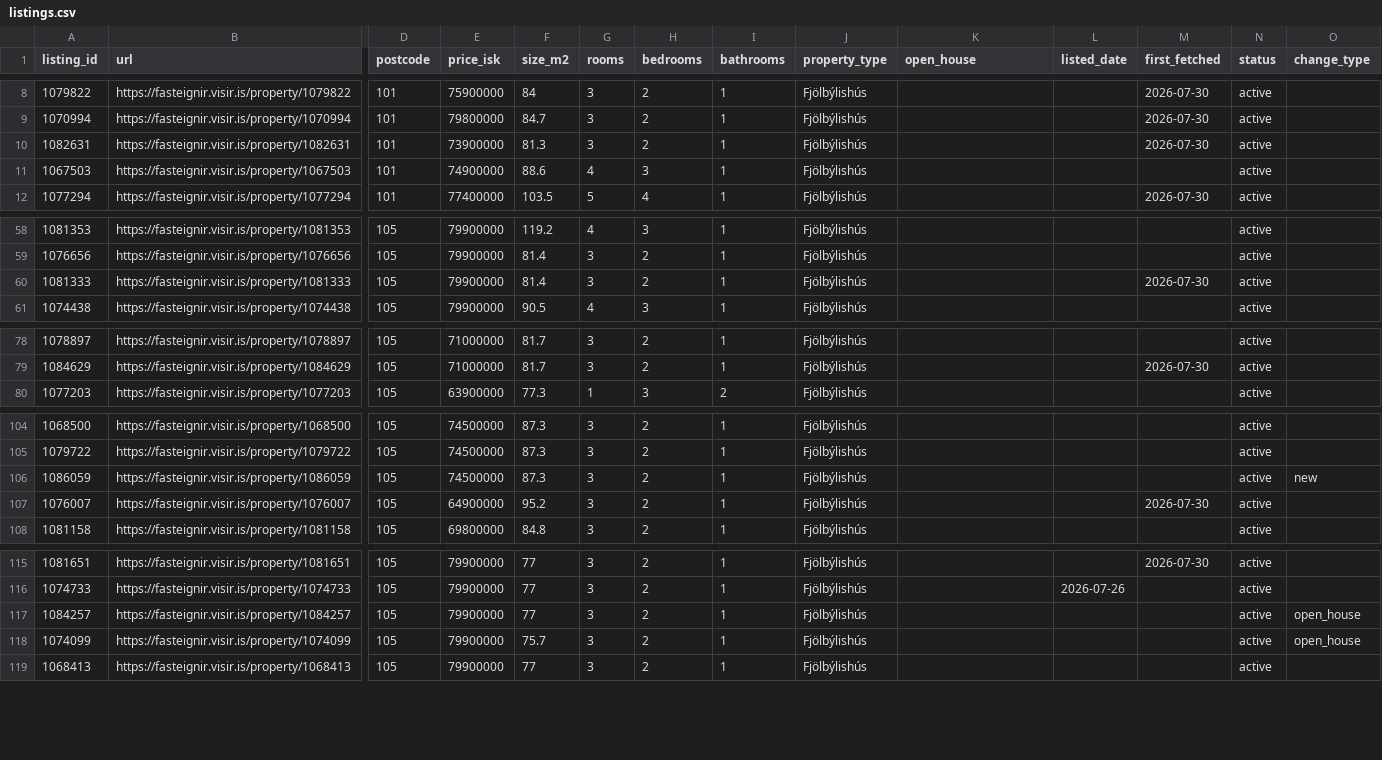
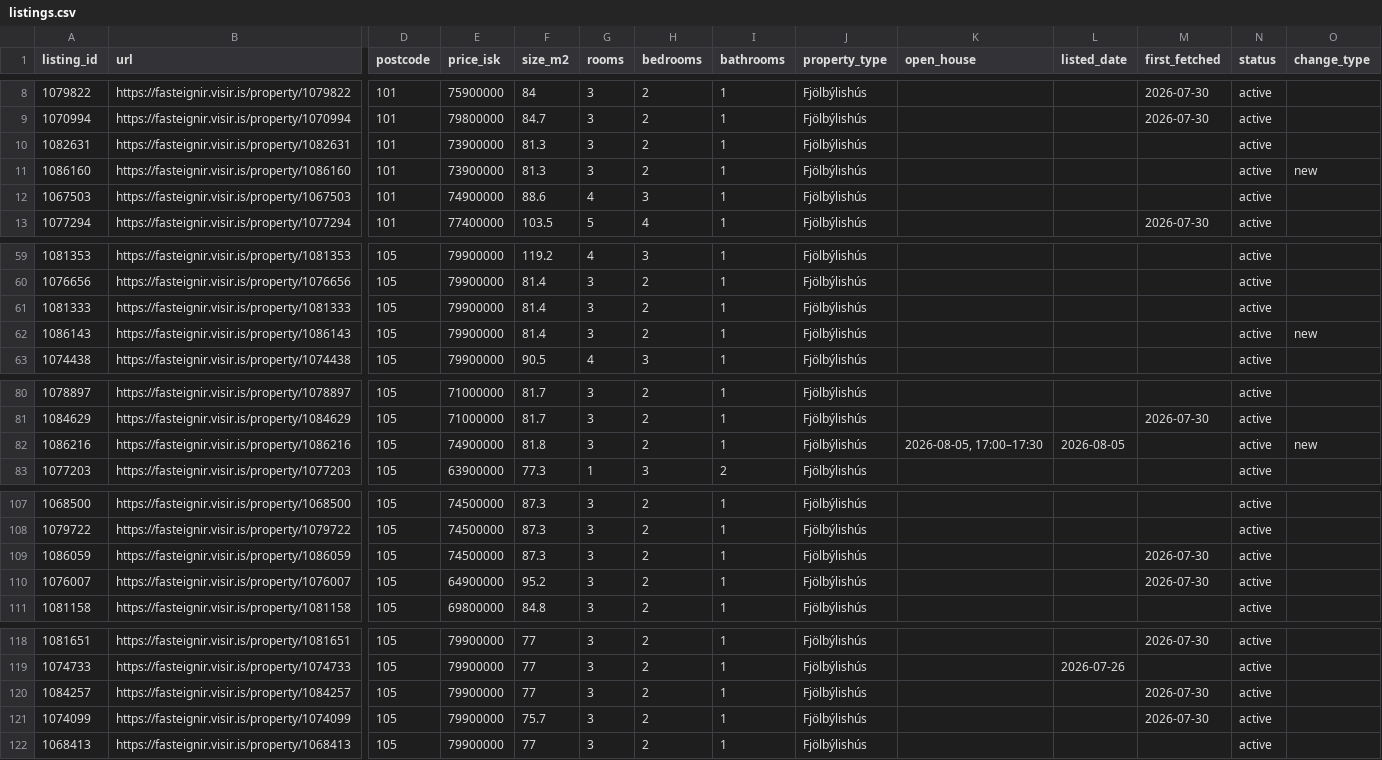
Before and after one commit to alruts/fasteignir-listing-monitor, a CSV file: data/listings.csv, drawn as a sheet; only a part is shown, gaps mark what is left out; addresses are those after the commit; rows hold the shown columns only; the diff covers the shown part only; the diff names each change by its address in the sheet, - before the commit and + after, or states it on an @@ line.

Commit message:
Update house listings

```diff
--- a/data/listings.csv
+++ b/data/listings.csv
-M10 (first_fetched): 2026-07-30
+M10 (first_fetched): (empty)
+row 11: 1086160 | https://fasteignir.visir.is/property/1086160 | 101 | 73900000 | 81.3 | 3 | 2 | 1 | Fjölbýlishús |  |  |  | active | new
-M61 (first_fetched): 2026-07-30
+M61 (first_fetched): (empty)
+row 62: 1086143 | https://fasteignir.visir.is/property/1086143 | 105 | 79900000 | 81.4 | 3 | 2 | 1 | Fjölbýlishús |  |  |  | active | new
+row 82: 1086216 | https://fasteignir.visir.is/property/1086216 | 105 | 74900000 | 81.8 | 3 | 2 | 1 | Fjölbýlishús | 2026-08-05, 17:00–17:30 | 2026-08-05 |  | active | new
-M109 (first_fetched): (empty)
+M109 (first_fetched): 2026-07-30
-O109 (change_type): new
+O109 (change_type): (empty)
-M120:M121 (first_fetched): (empty)
+M120:M121 (first_fetched): 2026-07-30
-O120:O121 (change_type): open_house
+O120:O121 (change_type): (empty)
```
Also changed, not shown: 4 edited cells elsewhere in this file, 2 other files.
